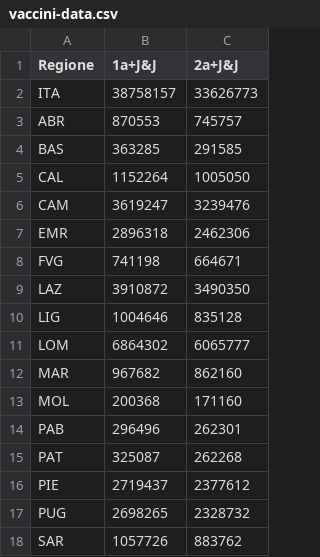
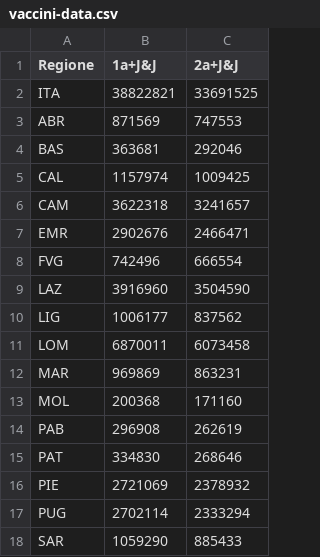
Before and after one commit to tomvitale/covid19-stats, a CSV file: vaccini-data.csv, drawn as a sheet; only a part is shown; the diff covers the shown part only.

```diff
--- a/vaccini-data.csv
+++ b/vaccini-data.csv
@@ -1,18 +1,18 @@
 Regione,1a+J&J,2a+J&J
-ITA,38758157,33626773
-ABR,870553,745757
-BAS,363285,291585
-CAL,1152264,1005050
-CAM,3619247,3239476
-EMR,2896318,2462306
-FVG,741198,664671
-LAZ,3910872,3490350
-LIG,1004646,835128
-LOM,6864302,6065777
-MAR,967682,862160
+ITA,38822821,33691525
+ABR,871569,747553
+BAS,363681,292046
+CAL,1157974,1009425
+CAM,3622318,3241657
+EMR,2902676,2466471
+FVG,742496,666554
+LAZ,3916960,3504590
+LIG,1006177,837562
+LOM,6870011,6073458
+MAR,969869,863231
 MOL,200368,171160
-PAB,296496,262301
-PAT,325087,262268
-PIE,2719437,2377612
-PUG,2698265,2328732
-SAR,1057726,883762
+PAB,296908,262619
+PAT,334830,268646
+PIE,2721069,2378932
+PUG,2702114,2333294
+SAR,1059290,885433
```
Also changed, not shown: 10 edited cells elsewhere in this file, vaccini-stats.csv.
